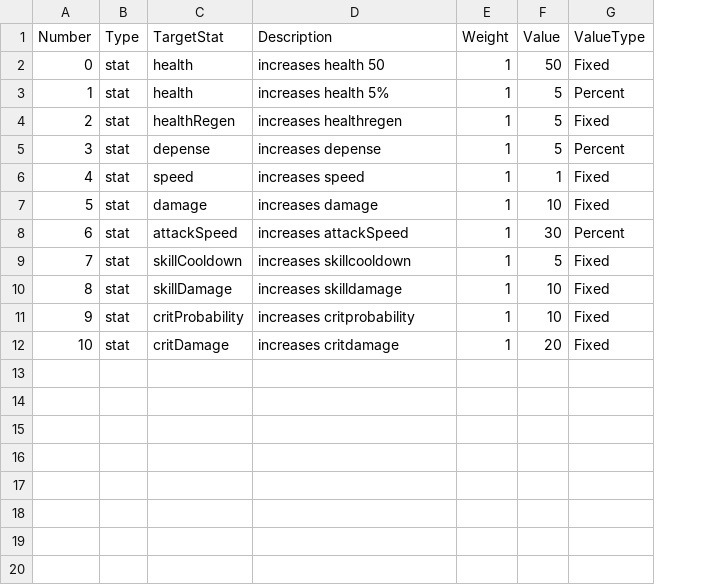
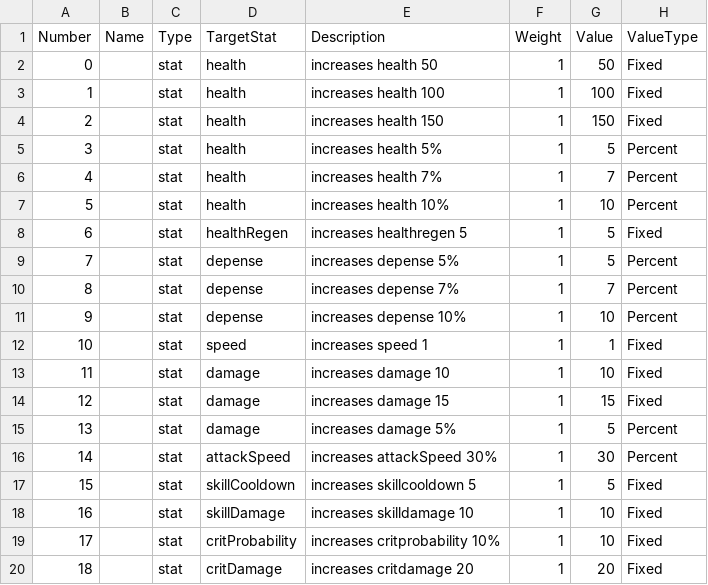
Before and after one commit to BlueBlahBlah/Project-NextOn, a CSV file: Assets/Resources/ReinforceTest.csv, drawn as a sheet; addresses are those after the commit; the diff names each change by its address in the sheet, - before the commit and + after, or states it on an @@ line.

Commit message:
ReinforceManager
24.02.08. / 19:53
구조 확장

```diff
--- a/Assets/Resources/ReinforceTest.csv
+++ b/Assets/Resources/ReinforceTest.csv
+column B (Name), empty
+row 3: 1 |  | stat | health | increases health 100 | 1 | 100 | Fixed
+row 4: 2 |  | stat | health | increases health 150 | 1 | 150 | Fixed
@@ column A (Number) renumbered from row 5 down @@
+row 6: 4 |  | stat | health | increases health 7% | 1 | 7 | Percent
+row 7: 5 |  | stat | health | increases health 10% | 1 | 10 | Percent
-E8 (Description): increases healthregen
+E8 (Description): increases healthregen 5
-E9 (Description): increases depense
+E9 (Description): increases depense 5%
+row 10: 8 |  | stat | depense | increases depense 7% | 1 | 7 | Percent
+row 11: 9 |  | stat | depense | increases depense 10% | 1 | 10 | Percent
-E12 (Description): increases speed
+E12 (Description): increases speed 1
-E13 (Description): increases damage
+E13 (Description): increases damage 10
+row 14: 12 |  | stat | damage | increases damage 15 | 1 | 15 | Fixed
+row 15: 13 |  | stat | damage | increases damage 5% | 1 | 5 | Percent
-E16 (Description): increases attackSpeed
+E16 (Description): increases attackSpeed 30%
-E17 (Description): increases skillcooldown
+E17 (Description): increases skillcooldown 5
-E18 (Description): increases skilldamage
+E18 (Description): increases skilldamage 10
-E19 (Description): increases critprobability
+E19 (Description): increases critprobability 10%
-E20 (Description): increases critdamage
+E20 (Description): increases critdamage 20
```
Also changed, not shown: 6 other files.
